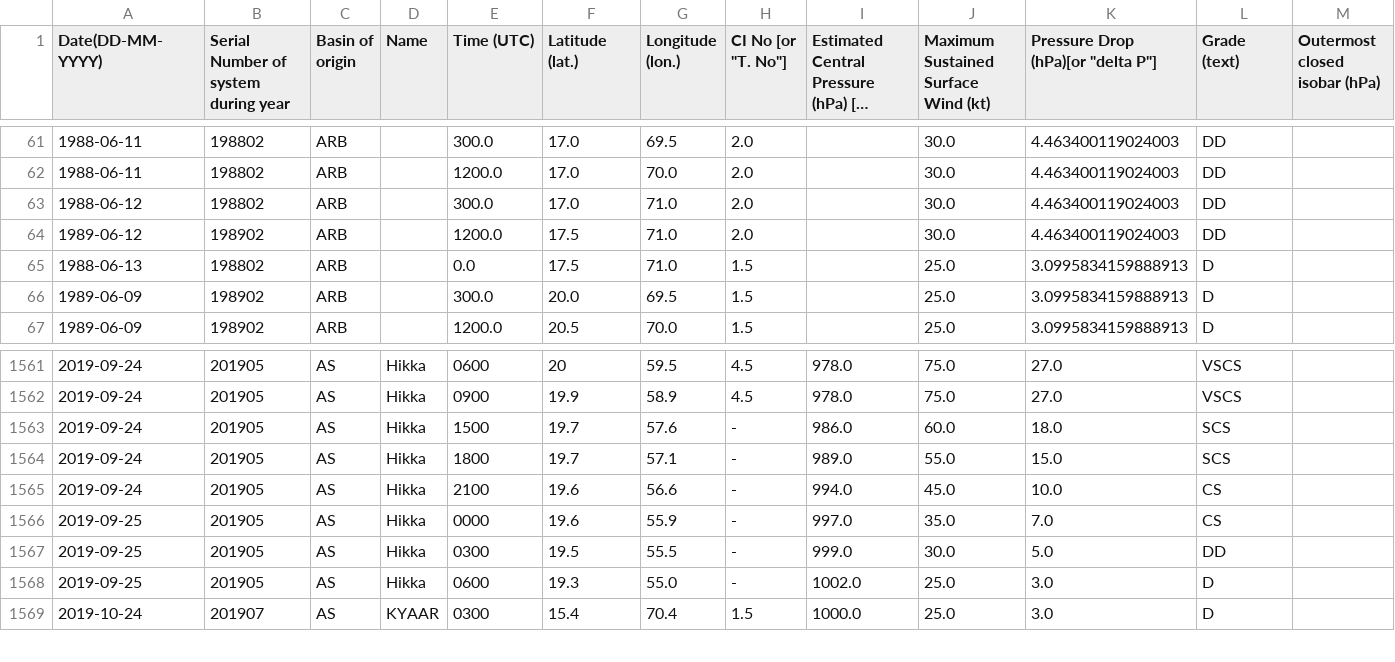
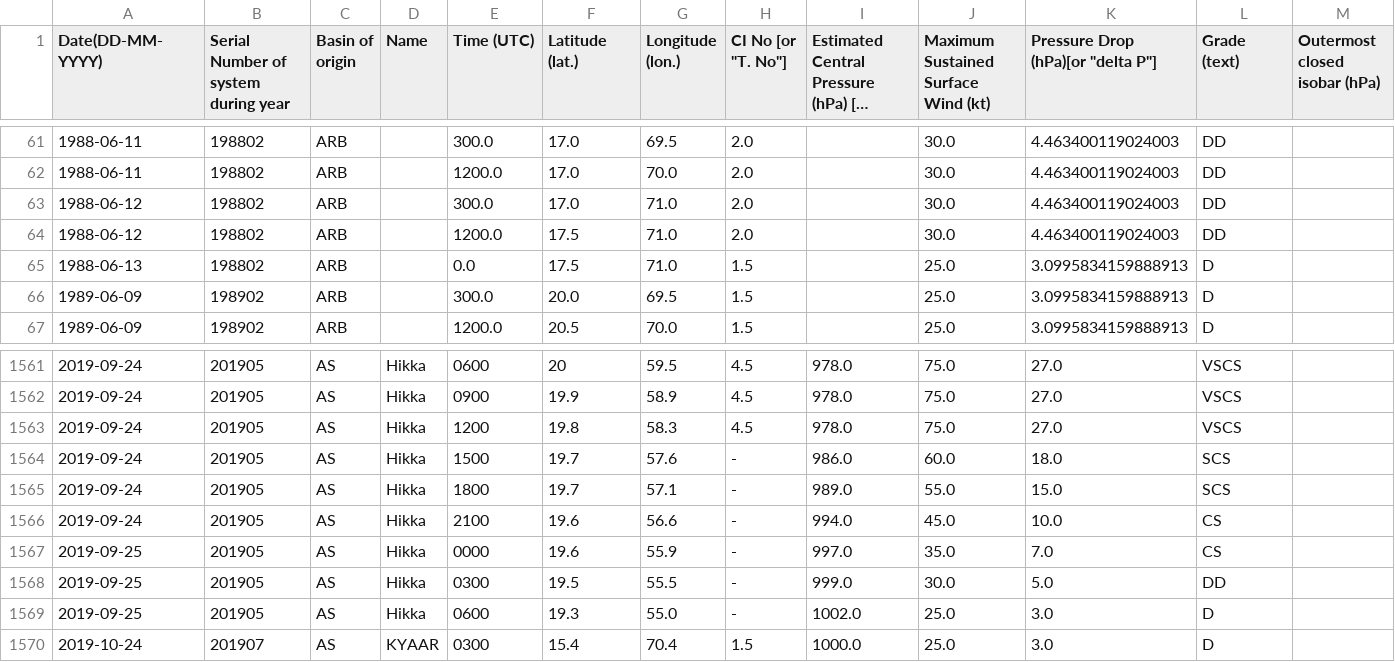
Before and after one commit to sreevathsagolla/NIO-TC-MHW-Intensification, a CSV file: CYCLONE_BEST_TRACK_AS_FROM_IMD.csv, drawn as a sheet; only a part is shown, gaps mark what is left out; long unchanged cells end in …; rows hold the shown columns only; the diff names each change by its address in the sheet, - before the commit and + after, or states it on an @@ line.

Commit message:
Updated the .xls file and rechecked processed data with raw data.

```diff
--- a/CYCLONE_BEST_TRACK_AS_FROM_IMD.csv
+++ b/CYCLONE_BEST_TRACK_AS_FROM_IMD.csv
-A64 (Date(DD-MM-YYYY)): 1989-06-12
+A64 (Date(DD-MM-YYYY)): 1988-06-12
-B64: 198902
+B64: 198802
+row 1563: 2019-09-24 | 201905 | AS | Hikka | 1200 | 19.8 | 58.3 | 4.5 | 978.0 | 75.0 | 27.0 | VSCS
```
Also changed, not shown: 2 other files.
